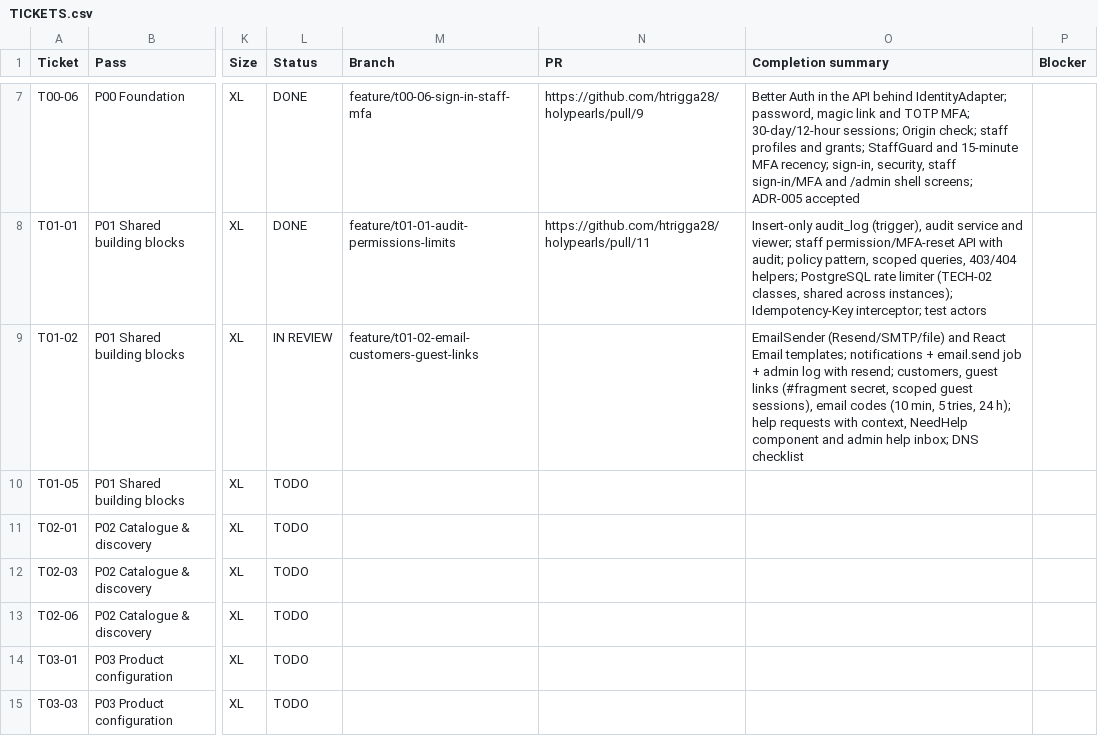
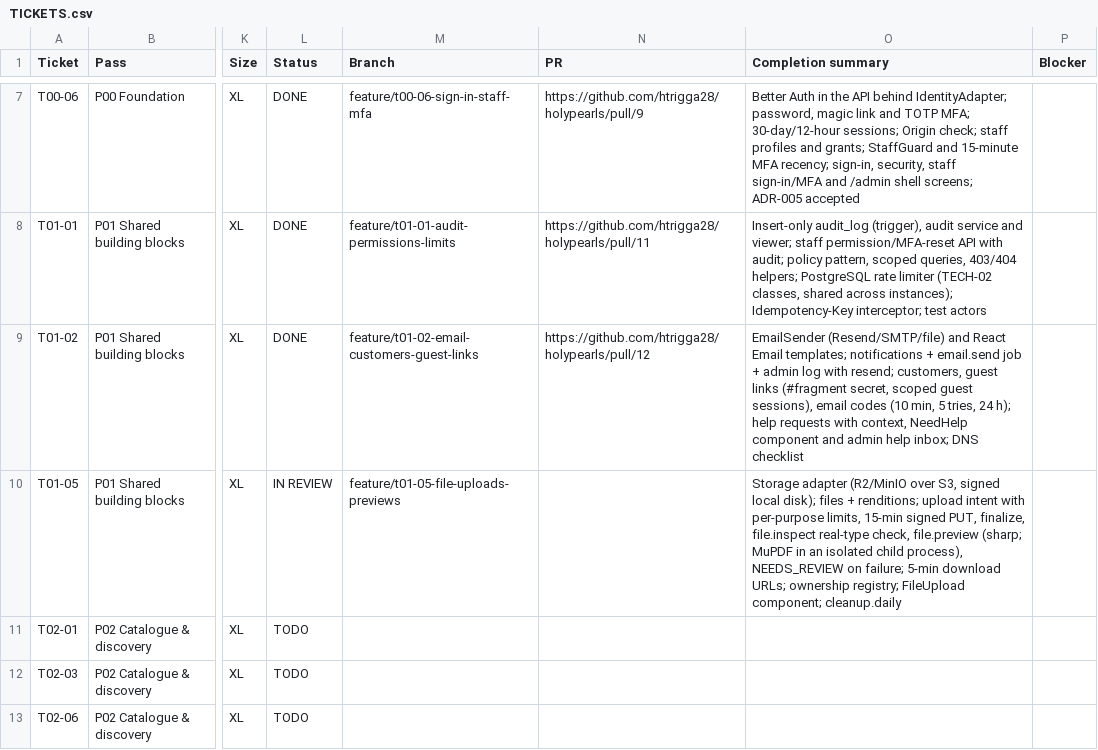
Before and after one commit to holyworthh/holypearls, a CSV file: docs/tracker/TICKETS.csv, drawn as a sheet; only a part is shown, gaps mark what is left out; the shorter side is filled out with more unchanged rows; the diff names each change by its address in the sheet, - before the commit and + after, or states it on an @@ line.

Commit message:
feat(t01-05): file uploads, previews and clean-up

```diff
--- a/docs/tracker/TICKETS.csv
+++ b/docs/tracker/TICKETS.csv
-L9 (Status): IN REVIEW
+L9 (Status): DONE
-N9 (PR): (empty)
+N9 (PR): https://github.com/htrigga28/holypearls/pull/12
-L10 (Status): TODO
+L10 (Status): IN REVIEW
-M10 (Branch): (empty)
+M10 (Branch): feature/t01-05-file-uploads-previews
-O10 (Completion summary): (empty)
+O10 (Completion summary): Storage adapter (R2/MinIO over S3, signed local disk); files + renditions; upload intent with per-purpose limits, 15-min signed PUT, finalize, file.inspect real-type check, file.preview (sharp; MuPDF in an isolated child process), NEEDS_REVIEW on failure; 5-min download URLs; ownership registry; FileUpload component; cleanup.daily
```
Also changed, not shown: 46 other files.
